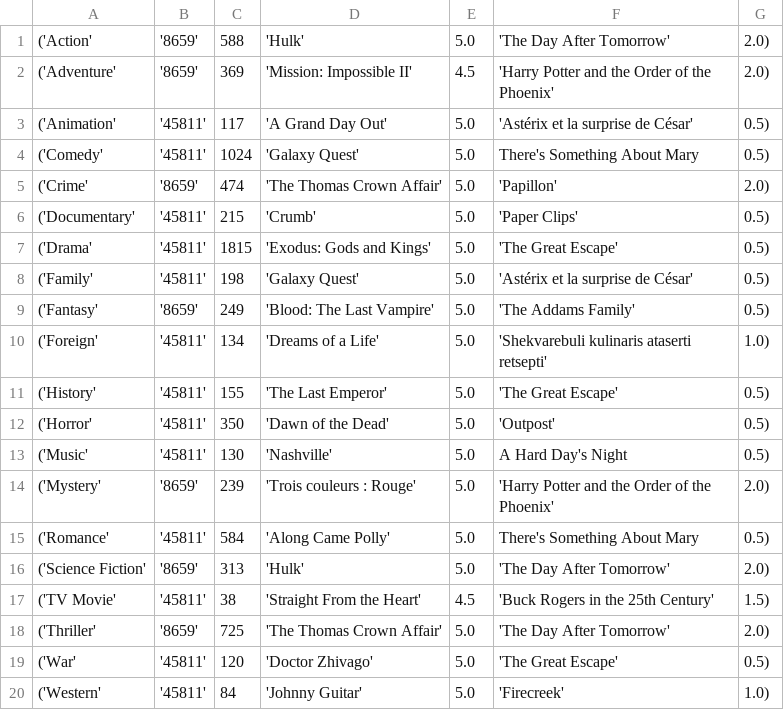
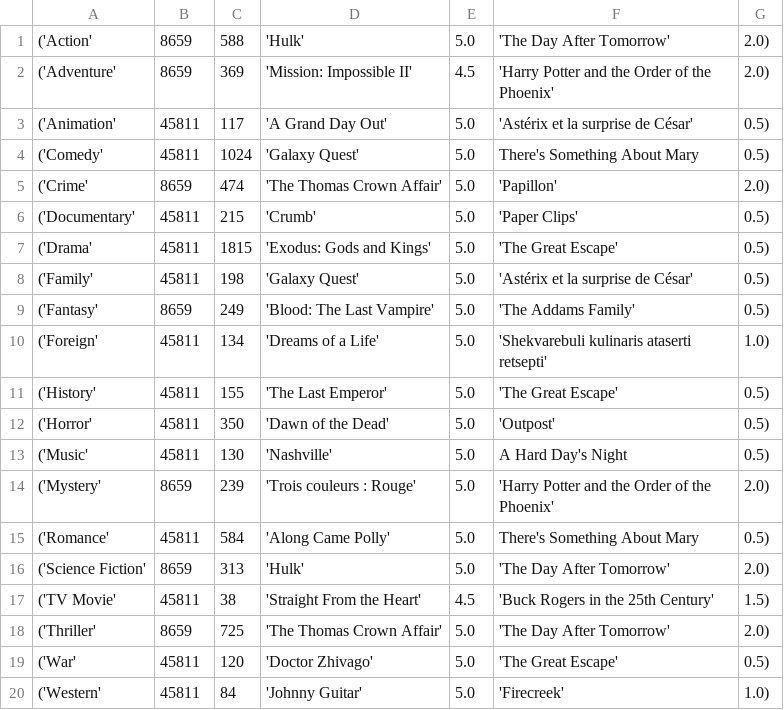
Before and after one commit to IlianaXn/AdvancedDatabases2022-ApacheSpark, a CSV file: outputs/RDD_query5.csv, drawn as a sheet.

```diff
--- a/outputs/RDD_query5.csv
+++ b/outputs/RDD_query5.csv
@@ -1,20 +1,20 @@
-('Action', '8659', 588, 'Hulk', 5.0, 'The Day After Tomorrow', 2.0)
-('Adventure', '8659', 369, 'Mission: Impossible II', 4.5, 'Harry Potter and the Order of the Phoenix', 2.0)
-('Animation', '45811', 117, 'A Grand Day Out', 5.0, 'Astérix et la surprise de César', 0.5)
-('Comedy', '45811', 1024, 'Galaxy Quest', 5.0, "There's Something About Mary", 0.5)
-('Crime', '8659', 474, 'The Thomas Crown Affair', 5.0, 'Papillon', 2.0)
-('Documentary', '45811', 215, 'Crumb', 5.0, 'Paper Clips', 0.5)
-('Drama', '45811', 1815, 'Exodus: Gods and Kings', 5.0, 'The Great Escape', 0.5)
-('Family', '45811', 198, 'Galaxy Quest', 5.0, 'Astérix et la surprise de César', 0.5)
-('Fantasy', '8659', 249, 'Blood: The Last Vampire', 5.0, 'The Addams Family', 0.5)
-('Foreign', '45811', 134, 'Dreams of a Life', 5.0, 'Shekvarebuli kulinaris ataserti retsepti', 1.0)
-('History', '45811', 155, 'The Last Emperor', 5.0, 'The Great Escape', 0.5)
-('Horror', '45811', 350, 'Dawn of the Dead', 5.0, 'Outpost', 0.5)
-('Music', '45811', 130, 'Nashville', 5.0, "A Hard Day's Night", 0.5)
-('Mystery', '8659', 239, 'Trois couleurs : Rouge', 5.0, 'Harry Potter and the Order of the Phoenix', 2.0)
-('Romance', '45811', 584, 'Along Came Polly', 5.0, "There's Something About Mary", 0.5)
-('Science Fiction', '8659', 313, 'Hulk', 5.0, 'The Day After Tomorrow', 2.0)
-('TV Movie', '45811', 38, 'Straight From the Heart', 4.5, 'Buck Rogers in the 25th Century', 1.5)
-('Thriller', '8659', 725, 'The Thomas Crown Affair', 5.0, 'The Day After Tomorrow', 2.0)
-('War', '45811', 120, 'Doctor Zhivago', 5.0, 'The Great Escape', 0.5)
-('Western', '45811', 84, 'Johnny Guitar', 5.0, 'Firecreek', 1.0)
+('Action', 8659, 588, 'Hulk', 5.0, 'The Day After Tomorrow', 2.0)
+('Adventure', 8659, 369, 'Mission: Impossible II', 4.5, 'Harry Potter and the Order of the Phoenix', 2.0)
+('Animation', 45811, 117, 'A Grand Day Out', 5.0, 'Astérix et la surprise de César', 0.5)
+('Comedy', 45811, 1024, 'Galaxy Quest', 5.0, "There's Something About Mary", 0.5)
+('Crime', 8659, 474, 'The Thomas Crown Affair', 5.0, 'Papillon', 2.0)
+('Documentary', 45811, 215, 'Crumb', 5.0, 'Paper Clips', 0.5)
+('Drama', 45811, 1815, 'Exodus: Gods and Kings', 5.0, 'The Great Escape', 0.5)
+('Family', 45811, 198, 'Galaxy Quest', 5.0, 'Astérix et la surprise de César', 0.5)
+('Fantasy', 8659, 249, 'Blood: The Last Vampire', 5.0, 'The Addams Family', 0.5)
+('Foreign', 45811, 134, 'Dreams of a Life', 5.0, 'Shekvarebuli kulinaris ataserti retsepti', 1.0)
+('History', 45811, 155, 'The Last Emperor', 5.0, 'The Great Escape', 0.5)
+('Horror', 45811, 350, 'Dawn of the Dead', 5.0, 'Outpost', 0.5)
+('Music', 45811, 130, 'Nashville', 5.0, "A Hard Day's Night", 0.5)
+('Mystery', 8659, 239, 'Trois couleurs : Rouge', 5.0, 'Harry Potter and the Order of the Phoenix', 2.0)
+('Romance', 45811, 584, 'Along Came Polly', 5.0, "There's Something About Mary", 0.5)
+('Science Fiction', 8659, 313, 'Hulk', 5.0, 'The Day After Tomorrow', 2.0)
+('TV Movie', 45811, 38, 'Straight From the Heart', 4.5, 'Buck Rogers in the 25th Century', 1.5)
+('Thriller', 8659, 725, 'The Thomas Crown Affair', 5.0, 'The Day After Tomorrow', 2.0)
+('War', 45811, 120, 'Doctor Zhivago', 5.0, 'The Great Escape', 0.5)
+('Western', 45811, 84, 'Johnny Guitar', 5.0, 'Firecreek', 1.0)
```
Also changed, not shown: outputs/RDD_query3.csv, outputs/SQL_query3.csv, 11 other files.
